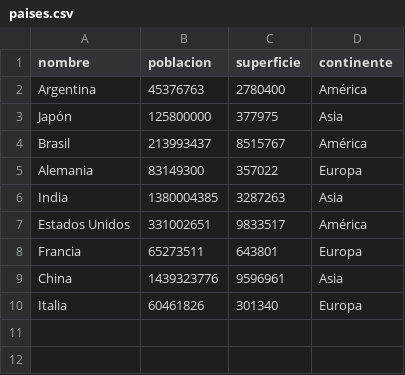
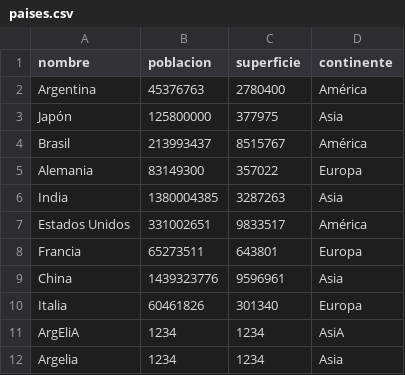
Before and after one commit to heiseii/tpi-programacion1, a CSV file: paises.csv, drawn as a sheet.

Commit message:
mostrar_estadisticas.py y agregar_paises()
Creacion de mostrar_estadisticas.py y mejoras en la funcion agregar_pais()

```diff
--- a/paises.csv
+++ b/paises.csv
@@ -10 +10,3 @@ China,1439323776,9596961,Asia
 Italia,60461826,301340,Europa
+ArgEliA,1234,1234,AsiA
+Argelia,1234,1234,Asia
```
Also changed, not shown: 3 other files.
